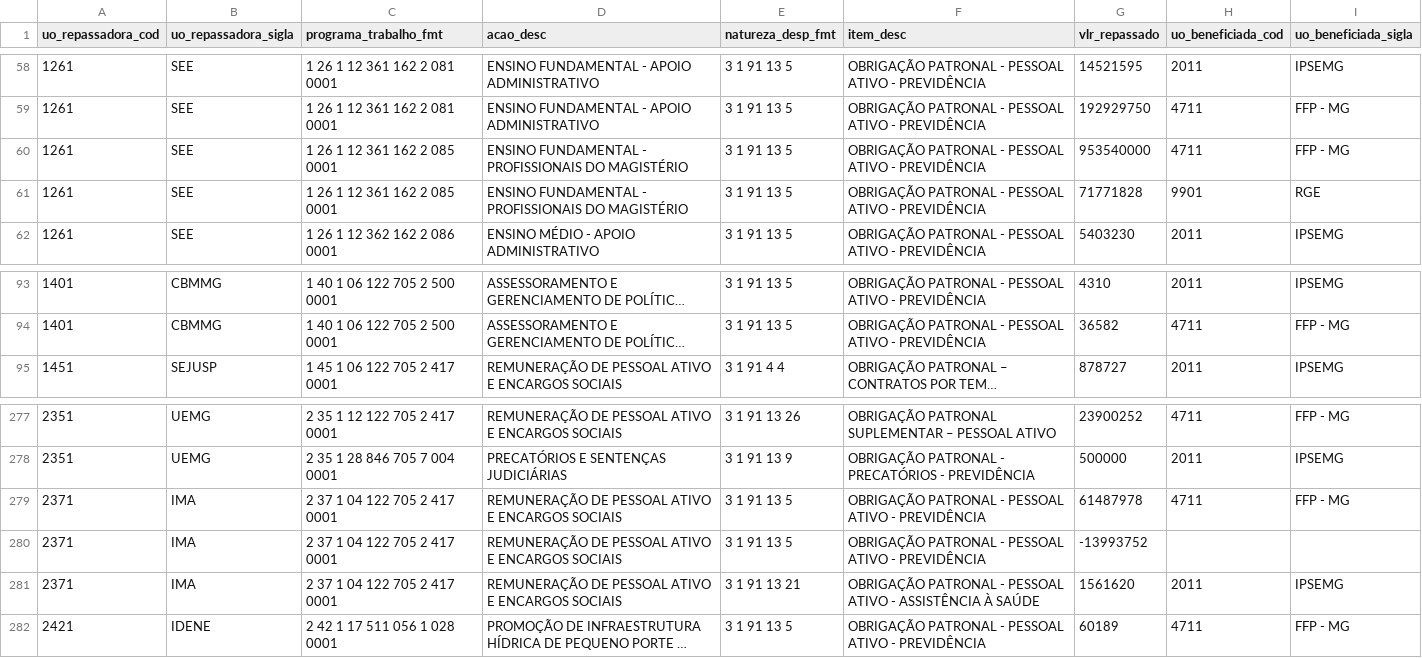
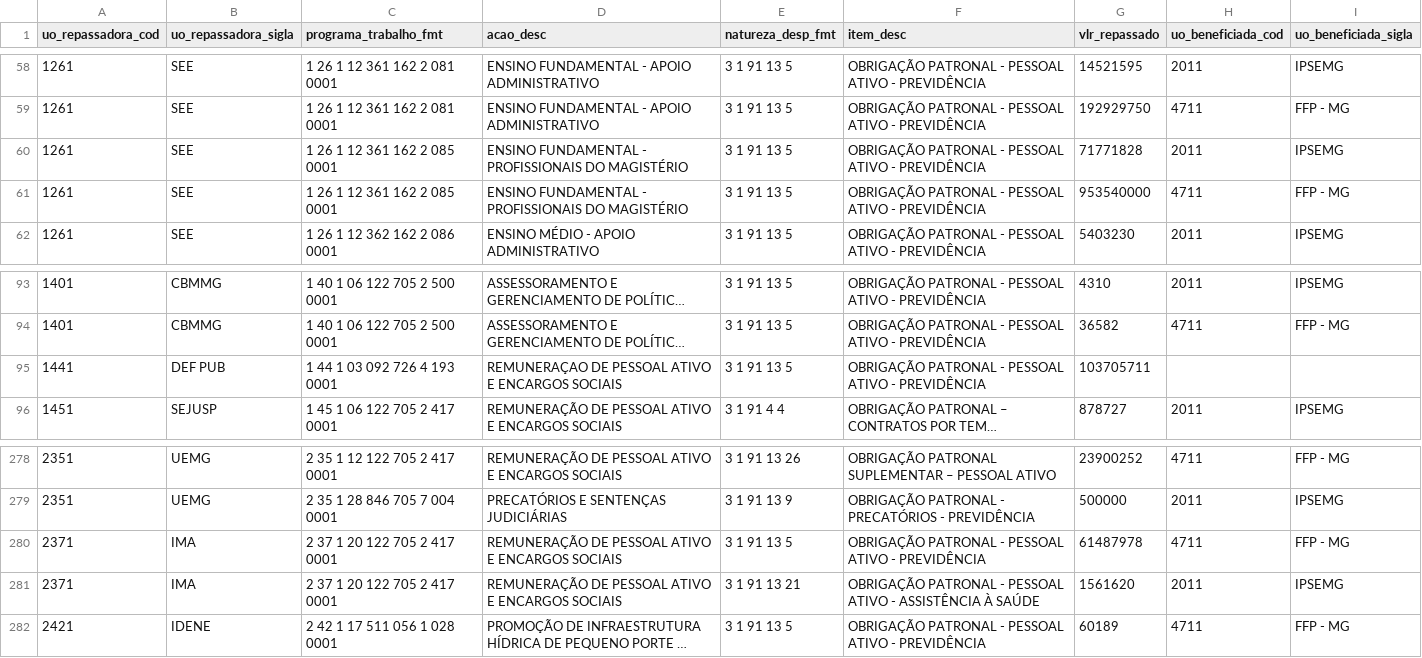
Before and after one commit to splor-mg/dados-sisor-2026, a CSV file: data/base_intra_orcamentaria_repasse.csv, drawn as a sheet; only a part is shown, gaps mark what is left out; long unchanged cells end in …; removed rows and columns are numbered as before the commit, all else as after; the diff names each change by its address in the sheet, - before the commit and + after, or states it on an @@ line.

```diff
--- a/data/base_intra_orcamentaria_repasse.csv
+++ b/data/base_intra_orcamentaria_repasse.csv
+row 60: 1261 | SEE | 1 26 1 12 361 162 2 085 0001 | ENSINO FUNDAMENTAL - PROFISSIONAIS DO MAGISTÉRIO | 3 1 91 13 5 | OBRIGAÇÃO PATRONAL - PESSOAL ATIVO - PREVIDÊNCIA | 71771828 | 2011 | IPSEMG
-row 61: 1261 | SEE | 1 26 1 12 361 162 2 085 0001 | ENSINO FUNDAMENTAL - PROFISSIONAIS DO MAGISTÉRIO | 3 1 91 13 5 | OBRIGAÇÃO PATRONAL - PESSOAL ATIVO - PREVIDÊNCIA | 71771828 | 9901 | RGE
+row 95: 1441 | DEF PUB | 1 44 1 03 092 726 4 193 0001 | REMUNERAÇAO DE PESSOAL ATIVO E ENCARGOS SOCIAIS | 3 1 91 13 5 | OBRIGAÇÃO PATRONAL - PESSOAL ATIVO - PREVIDÊNCIA | 103705711
-C280 (programa_trabalho_fmt): 2 37 1 04 122 705 2 417 0001
+C280 (programa_trabalho_fmt): 2 37 1 20 122 705 2 417 0001
-row 280: 2371 | IMA | 2 37 1 04 122 705 2 417 0001 | REMUNERAÇÃO DE PESSOAL ATIVO E ENCARGOS SOCIAIS | 3 1 91 13 5 | OBRIGAÇÃO PATRONAL - PESSOAL ATIVO - PREVIDÊNCIA | -13993752
-C281 (programa_trabalho_fmt): 2 37 1 04 122 705 2 417 0001
+C281 (programa_trabalho_fmt): 2 37 1 20 122 705 2 417 0001
```
Also changed, not shown: data/base_intra_orcamentaria_detalhamento.csv, data/base_limite_cota.csv, 18 other files.
